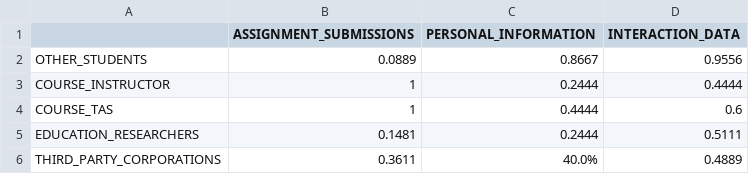
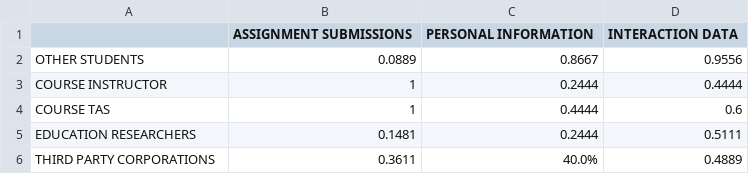
Before and after one commit to sidprasad/halp, a CSV file: cs19seed.csv, drawn as a sheet.

```diff
--- a/cs19seed.csv
+++ b/cs19seed.csv
@@ -1,6 +1,6 @@
-,ASSIGNMENT_SUBMISSIONS,PERSONAL_INFORMATION,INTERACTION_DATA
-OTHER_STUDENTS,0.0889,0.8667,0.9556
-COURSE_INSTRUCTOR,1,0.2444,0.4444
-COURSE_TAS,1,0.4444,0.6
-EDUCATION_RESEARCHERS,0.1481,0.2444,0.5111
-THIRD_PARTY_CORPORATIONS,0.3611,40.0%,0.4889
+,ASSIGNMENT SUBMISSIONS,PERSONAL INFORMATION,INTERACTION DATA
+OTHER STUDENTS,0.0889,0.8667,0.9556
+COURSE INSTRUCTOR,1,0.2444,0.4444
+COURSE TAS,1,0.4444,0.6
+EDUCATION RESEARCHERS,0.1481,0.2444,0.5111
+THIRD PARTY CORPORATIONS,0.3611,40.0%,0.4889
```
Also changed, not shown: 1 other file.
